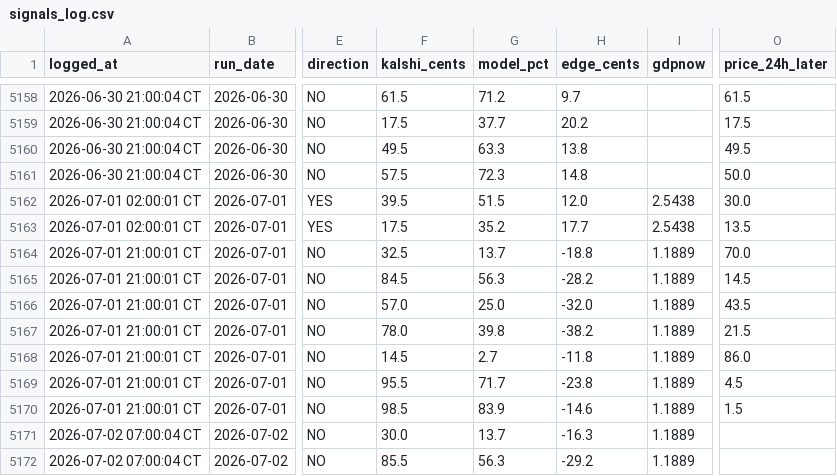
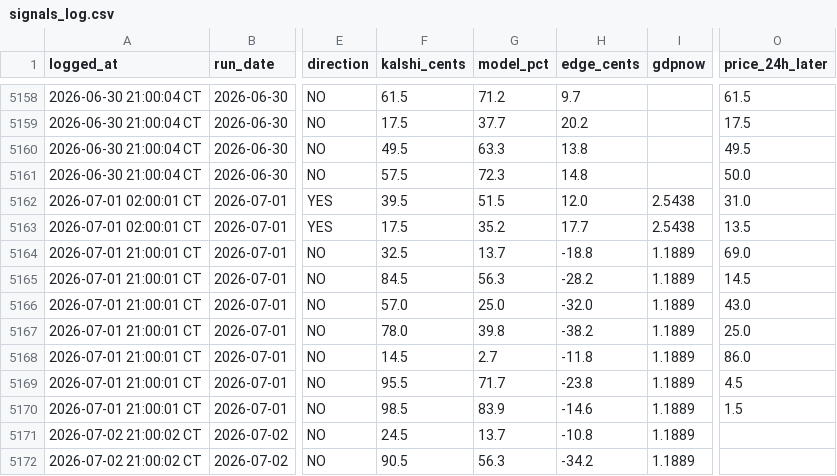
Before and after one commit to logain1964/KalshiBot-Dashboard, a CSV file: signals_log.csv, drawn as a sheet; only a part is shown, gaps mark what is left out; the diff covers the shown part only; the diff names each change by its address in the sheet, - before the commit and + after, or states it on an @@ line.

```diff
--- a/signals_log.csv
+++ b/signals_log.csv
-O5162 (price_24h_later): 30.0
+O5162 (price_24h_later): 31.0
-O5164 (price_24h_later): 70.0
+O5164 (price_24h_later): 69.0
-O5166 (price_24h_later): 43.5
+O5166 (price_24h_later): 43.0
-O5167 (price_24h_later): 21.5
+O5167 (price_24h_later): 25.0
-A5171:A5172 (logged_at): 2026-07-02 07:00:04 CT
+A5171:A5172 (logged_at): 2026-07-02 21:00:02 CT
-F5171 (kalshi_cents): 30.0
+F5171 (kalshi_cents): 24.5
-H5171 (edge_cents): -16.3
+H5171 (edge_cents): -10.8
-F5172 (kalshi_cents): 85.5
+F5172 (kalshi_cents): 90.5
-H5172 (edge_cents): -29.2
+H5172 (edge_cents): -34.2
```
Also changed, not shown: 1 added row, 4 removed rows and 39 edited cells elsewhere in this file, 4 other files.
